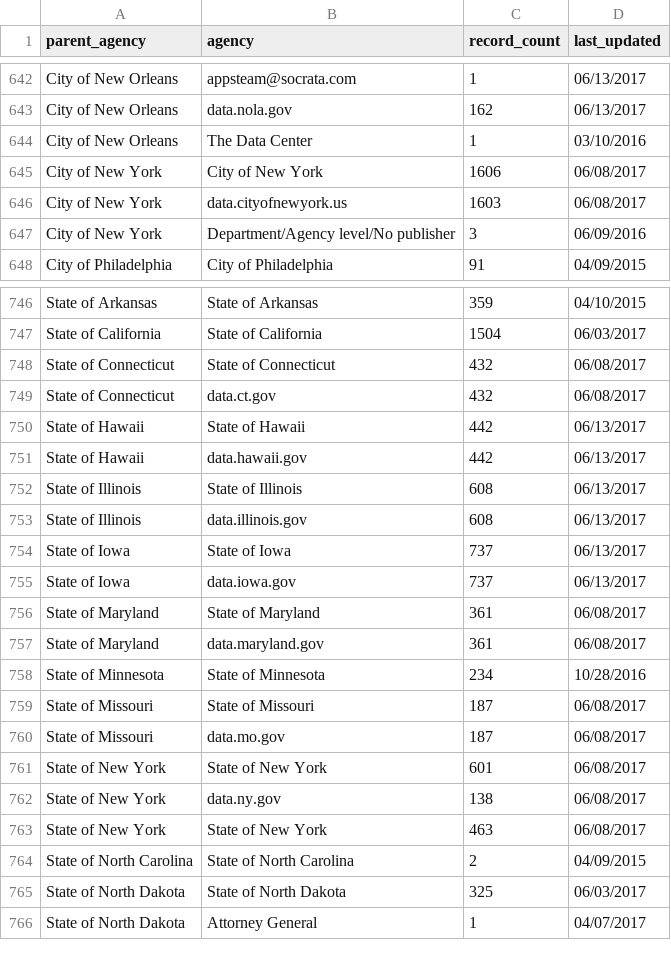
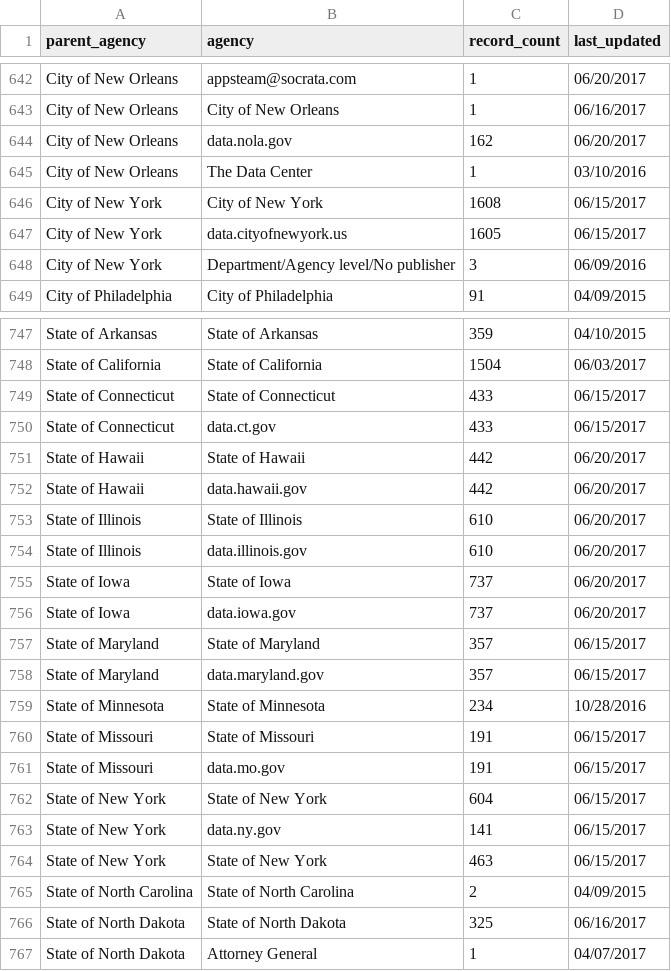
Before and after one commit to hancush/eyeball, a CSV file: archive.csv, drawn as a sheet; only a part is shown, gaps mark what is left out; addresses are those after the commit; the diff covers the shown part only; the diff names each change by its address in the sheet, - before the commit and + after, or states it on an @@ line.

```diff
--- a/archive.csv
+++ b/archive.csv
-D642 (last_updated): 06/13/2017
+D642 (last_updated): 06/20/2017
+row 643: City of New Orleans | City of New Orleans | 1 | 06/16/2017
-D644 (last_updated): 06/13/2017
+D644 (last_updated): 06/20/2017
-C646 (record_count): 1606
+C646 (record_count): 1608
-D646:D647 (last_updated): 06/08/2017
+D646:D647 (last_updated): 06/15/2017
-C647 (record_count): 1603
+C647 (record_count): 1605
-C749:C750 (record_count): 432
+C749:C750 (record_count): 433
-D749:D750 (last_updated): 06/08/2017
+D749:D750 (last_updated): 06/15/2017
-D751:D756 (last_updated): 06/13/2017
+D751:D756 (last_updated): 06/20/2017
-C753:C754 (record_count): 608
+C753:C754 (record_count): 610
-C757:C758 (record_count): 361
+C757:C758 (record_count): 357
-D757:D758 (last_updated): 06/08/2017
+D757:D758 (last_updated): 06/15/2017
-C760:C761 (record_count): 187
+C760:C761 (record_count): 191
-D760:D764 (last_updated): 06/08/2017
+D760:D764 (last_updated): 06/15/2017
-C762 (record_count): 601
+C762 (record_count): 604
-C763 (record_count): 138
+C763 (record_count): 141
-D766 (last_updated): 06/03/2017
+D766 (last_updated): 06/16/2017
```
Also changed, not shown: 136 edited cells elsewhere in this file, output/churn_summary.csv, output/log.csv.
